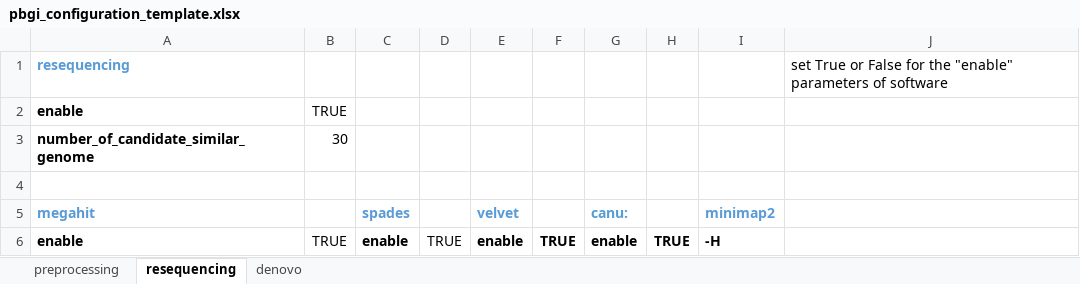
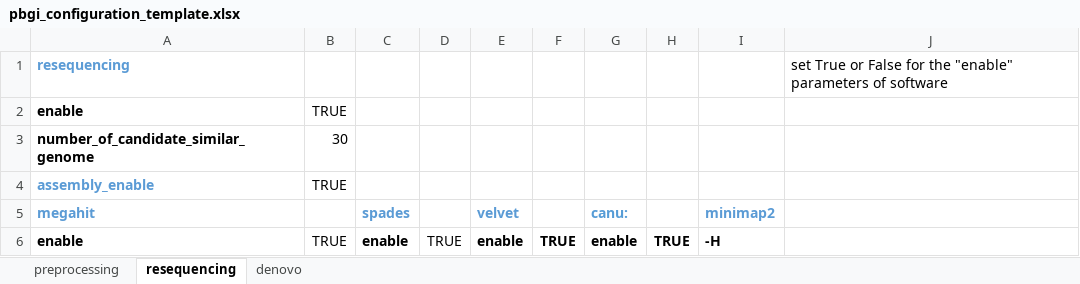
Before and after one commit to lyotvincent/PBGI, an Excel workbook: pbgi_configuration_template.xlsx, sheet resequencing, drawn as a sheet; only a part is shown; values as stored, in another font and other column widths than the file's, no borders; the diff names each change by its address in the sheet, - before the commit and + after, or states it on an @@ line.

Commit message:
add no assembly flow

```diff
--- a/pbgi_configuration_template.xlsx (sheet resequencing)
+++ b/pbgi_configuration_template.xlsx (sheet resequencing)
-row 4: (empty)
+row 4: assembly_enable | TRUE
```
Also changed, not shown: 2 other files.
